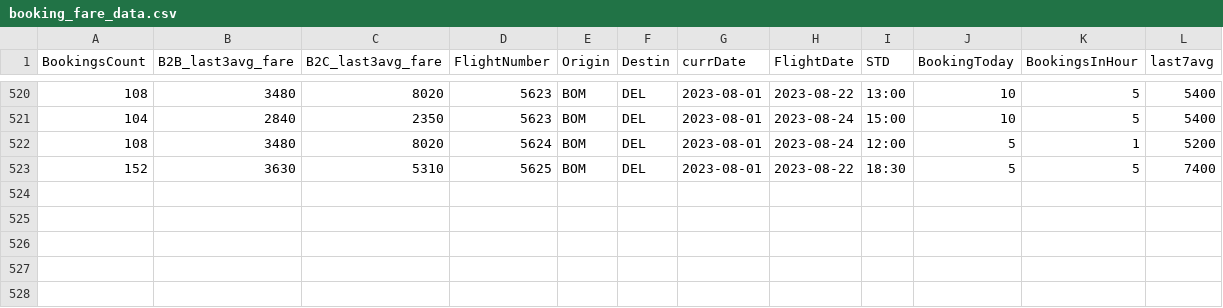
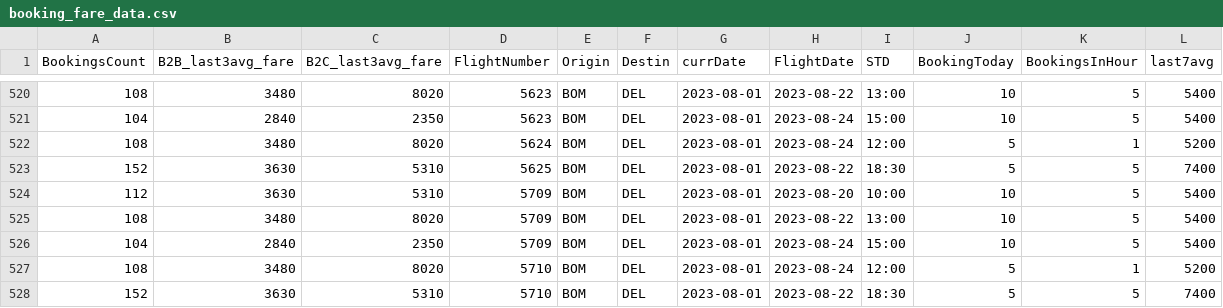
Before and after one commit to vivekbolla123/rm-allocation-serverless-funcs, a CSV file: QPDynamicAllocation/testcases/input/booking_fare_data.csv, drawn as a sheet; only a part is shown, gaps mark what is left out; the diff names each change by its address in the sheet, - before the commit and + after, or states it on an @@ line.

```diff
--- a/QPDynamicAllocation/testcases/input/booking_fare_data.csv
+++ b/QPDynamicAllocation/testcases/input/booking_fare_data.csv
+row 524: 112 | 3630 | 5310 | 5709 | BOM | DEL | 2023-08-01 | 2023-08-20 | 10:00 | 10 | 5 | 5400
+row 525: 108 | 3480 | 8020 | 5709 | BOM | DEL | 2023-08-01 | 2023-08-22 | 13:00 | 10 | 5 | 5400
+row 526: 104 | 2840 | 2350 | 5709 | BOM | DEL | 2023-08-01 | 2023-08-24 | 15:00 | 10 | 5 | 5400
+row 527: 108 | 3480 | 8020 | 5710 | BOM | DEL | 2023-08-01 | 2023-08-24 | 12:00 | 5 | 1 | 5200
+row 528: 152 | 3630 | 5310 | 5710 | BOM | DEL | 2023-08-01 | 2023-08-22 | 18:30 | 5 | 5 | 7400
```
Also changed, not shown: QPDynamicAllocation/testcases/input/Bookload.csv, QPDynamicAllocation/testcases/input/config_runTime.csv, 11 other files.
